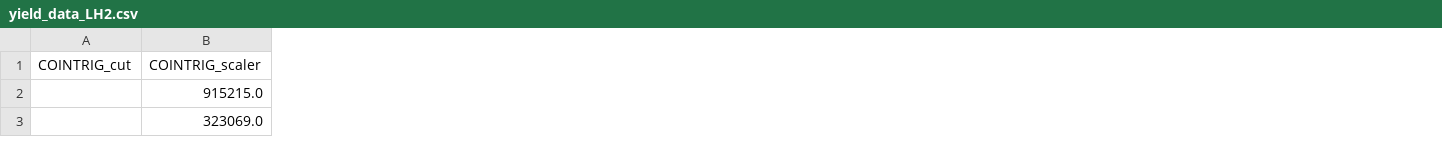
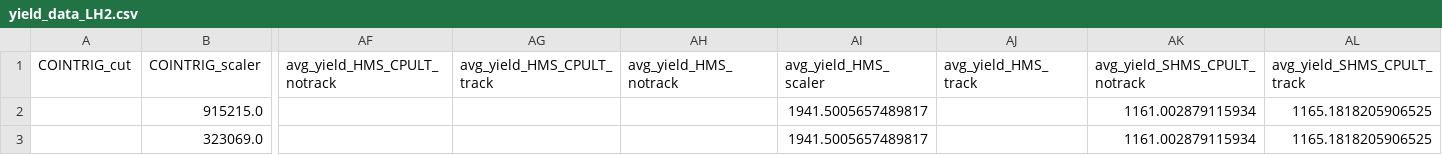
Before and after one commit to zsu11y/UTIL_PION, a CSV file: scripts/luminosity/OUTPUTS/Lumi2022/6-4/SHMS/yield_data_LH2.csv, drawn as a sheet; only a part is shown, gaps mark what is left out; the diff covers the shown part only; the diff names each change by its address in the sheet, - before the commit and + after, or states it on an @@ line.

```diff
--- a/scripts/luminosity/OUTPUTS/Lumi2022/6-4/SHMS/yield_data_LH2.csv
+++ b/scripts/luminosity/OUTPUTS/Lumi2022/6-4/SHMS/yield_data_LH2.csv
+column AF (avg_yield_HMS_CPULT_notrack), empty
+column AG (avg_yield_HMS_CPULT_track), empty
+column AH (avg_yield_HMS_notrack), empty
+column AI (avg_yield_HMS_scaler), rows 2-3: 1941.5005657489817 | 1941.5005657489817
+column AJ (avg_yield_HMS_track), empty
+column AK (avg_yield_SHMS_CPULT_notrack), rows 2-3: 1161.002879115934 | 1161.002879115934
+column AL (avg_yield_SHMS_CPULT_track), rows 2-3: 1165.1818205906525 | 1165.1818205906525
```
Also changed, not shown: 4 added columns, 10 removed columns and 72 edited cells elsewhere in this file, scripts/luminosity/OUTPUTS/Lumi2022/6-4/HMS/lumi_data_Carbon.csv, scripts/luminosity/OUTPUTS/Lumi2022/6-4/HMS/lumi_data_LH2.csv, 8 other files.
